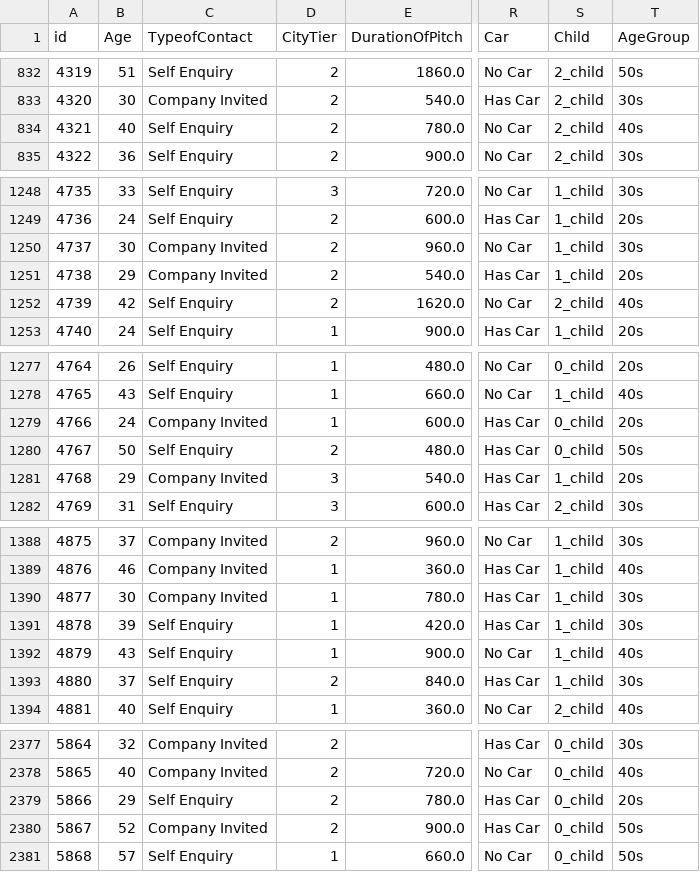
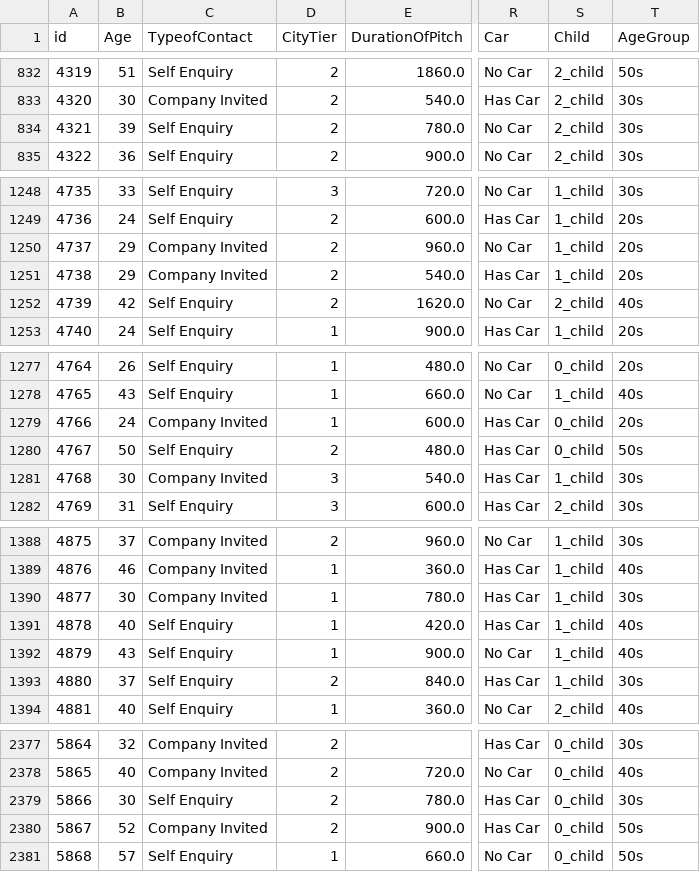
Before and after one commit to RickHub0115/SIGNATE-Summer-Cup-2024, a CSV file: data/null_survey/test_age_ok.csv, drawn as a sheet; only a part is shown, gaps mark what is left out; the diff covers the shown part only; the diff names each change by its address in the sheet, - before the commit and + after, or states it on an @@ line.

```diff
--- a/data/null_survey/test_age_ok.csv
+++ b/data/null_survey/test_age_ok.csv
-B834 (Age): 40
+B834 (Age): 39
-T834 (AgeGroup): 40s
+T834 (AgeGroup): 30s
-B1250 (Age): 30
+B1250 (Age): 29
-T1250 (AgeGroup): 30s
+T1250 (AgeGroup): 20s
-B1281 (Age): 29
+B1281 (Age): 30
-T1281 (AgeGroup): 20s
+T1281 (AgeGroup): 30s
-B1391 (Age): 39
+B1391 (Age): 40
-T1391 (AgeGroup): 30s
+T1391 (AgeGroup): 40s
-B2379 (Age): 29
+B2379 (Age): 30
-T2379 (AgeGroup): 20s
+T2379 (AgeGroup): 30s
```
Also changed, not shown: 10 edited cells elsewhere in this file, 20 other files.
